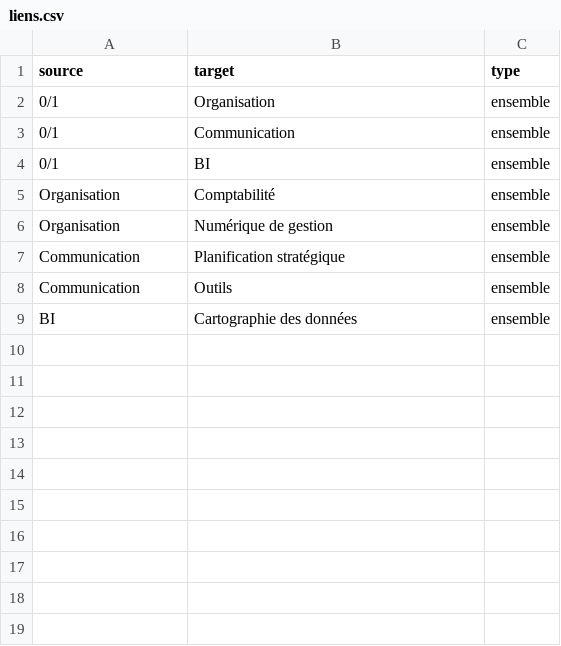
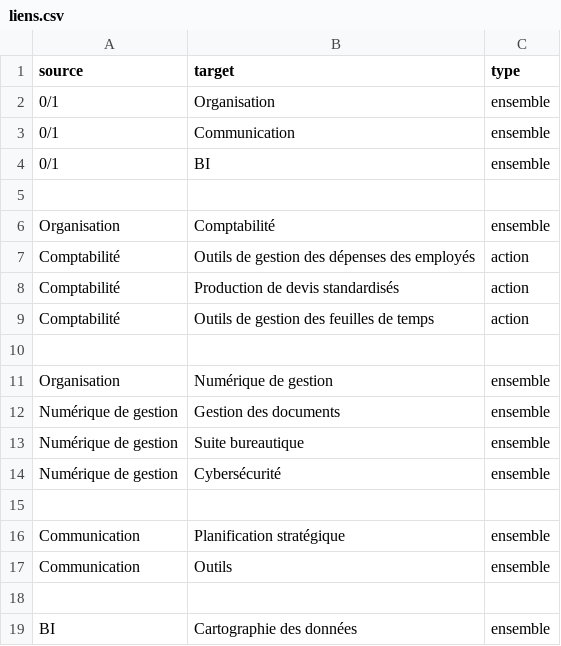
Before and after one commit to hub-0-1/techtree, a CSV file: liens.csv, drawn as a sheet; the diff names each change by its address in the sheet, - before the commit and + after, or states it on an @@ line.

```diff
--- a/liens.csv
+++ b/liens.csv
+row 5: (empty)
+row 7: Comptabilité | Outils de gestion des dépenses des employés | action
+row 8: Comptabilité | Production de devis standardisés | action
+row 9: Comptabilité | Outils de gestion des feuilles de temps | action
+row 10: (empty)
+row 12: Numérique de gestion | Gestion des documents | ensemble
+row 13: Numérique de gestion | Suite bureautique | ensemble
+row 14: Numérique de gestion | Cybersécurité | ensemble
+row 15: (empty)
+row 18: (empty)
```
Also changed, not shown: 2 other files.
